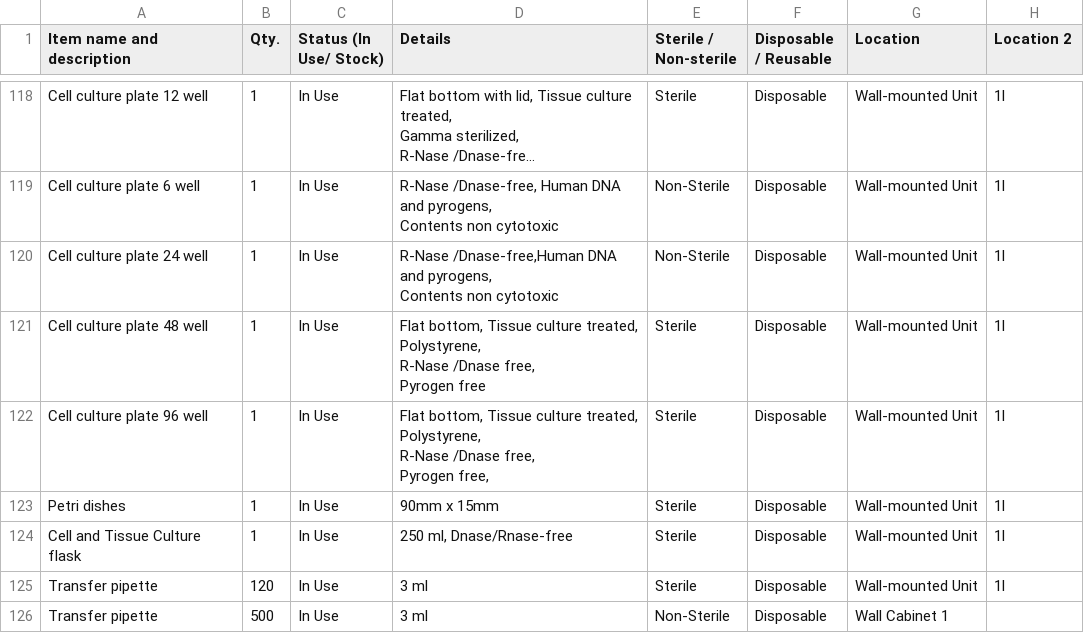
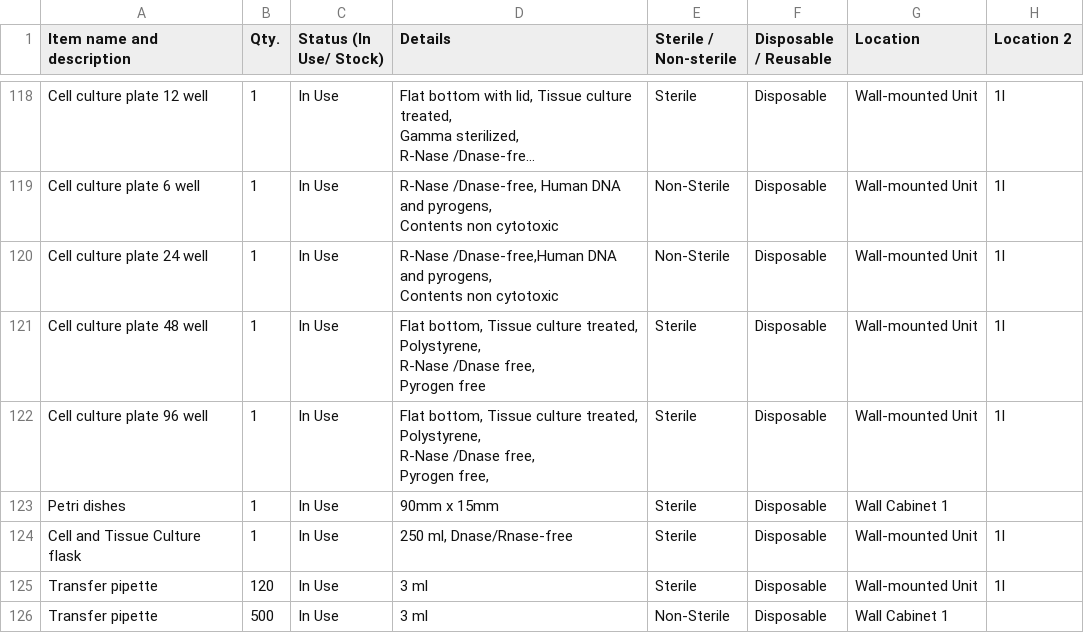
Before and after one commit to mane-poghosyan/lab-inventory, a CSV file: data.csv, drawn as a sheet; only a part is shown, gaps mark what is left out; long unchanged cells end in ….

Commit message:
Update inventory via Admin panel

```diff
--- a/data.csv
+++ b/data.csv
@@ -135,3 +135,3 @@ R-Nase /Dnase free,
 Pyrogen free,","Sterile","Disposable","Wall-mounted Unit","1l"
-"Petri dishes",1,"In Use","90mm x 15mm","Sterile","Disposable","Wall-mounted Unit","1l"
+"Petri dishes",1,"In Use","90mm x 15mm","Sterile","Disposable","Wall Cabinet 1",""
 "Cell and Tissue Culture flask",1,"In Use","250 ml, Dnase/Rnase-free","Sterile","Disposable","Wall-mounted Unit","1l"
```
